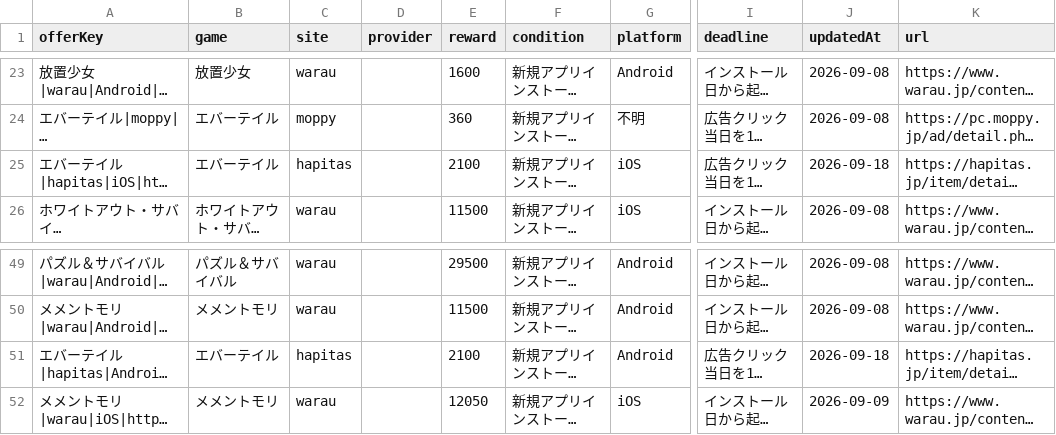
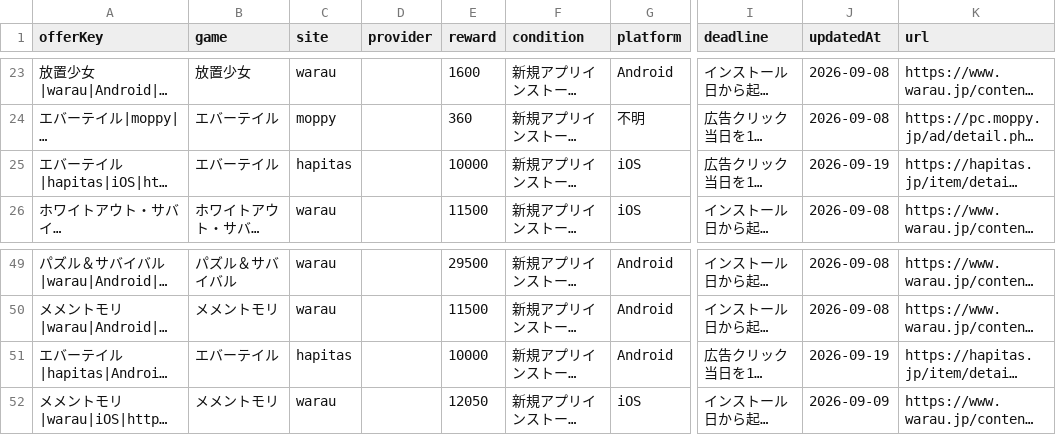
Before and after one commit to POIGAME-LAB/poigamelab, a CSV file: data/published_offers.csv, drawn as a sheet; only a part is shown, gaps mark what is left out; long unchanged cells end in …; the diff names each change by its address in the sheet, - before the commit and + after, or states it on an @@ line.

```diff
--- a/data/published_offers.csv
+++ b/data/published_offers.csv
-E25 (reward): 2100
+E25 (reward): 10000
-J25 (updatedAt): 2026-09-18
+J25 (updatedAt): 2026-09-19
-E51 (reward): 2100
+E51 (reward): 10000
-J51 (updatedAt): 2026-09-18
+J51 (updatedAt): 2026-09-19
```
Also changed, not shown: 5 other files.
